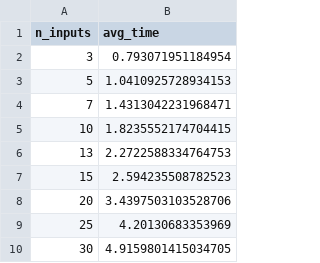
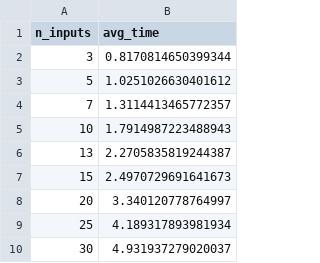
Before and after one commit to GinoAvanzini/IA2_2019, a CSV file: TP_1/sa_input-time.csv, drawn as a sheet; the diff names each change by its address in the sheet, - before the commit and + after, or states it on an @@ line.

Commit message:
[SA] Analysis time vs input size updated

```diff
--- a/TP_1/sa_input-time.csv
+++ b/TP_1/sa_input-time.csv
-B2 (avg_time): 0.793071951184954
+B2 (avg_time): 0.8170814650399344
-B3 (avg_time): 1.0410925728934153
+B3 (avg_time): 1.0251026630401612
-B4 (avg_time): 1.4313042231968471
+B4 (avg_time): 1.3114413465772357
-B5 (avg_time): 1.8235552174704415
+B5 (avg_time): 1.7914987223488943
-B6 (avg_time): 2.2722588334764753
+B6 (avg_time): 2.2705835819244387
-B7 (avg_time): 2.594235508782523
+B7 (avg_time): 2.4970729691641673
-B8 (avg_time): 3.4397503103528706
+B8 (avg_time): 3.340120778764997
-B9 (avg_time): 4.20130683353969
+B9 (avg_time): 4.189317893981934
-B10 (avg_time): 4.9159801415034705
+B10 (avg_time): 4.931937279020037
```
Also changed, not shown: 2 other files.
